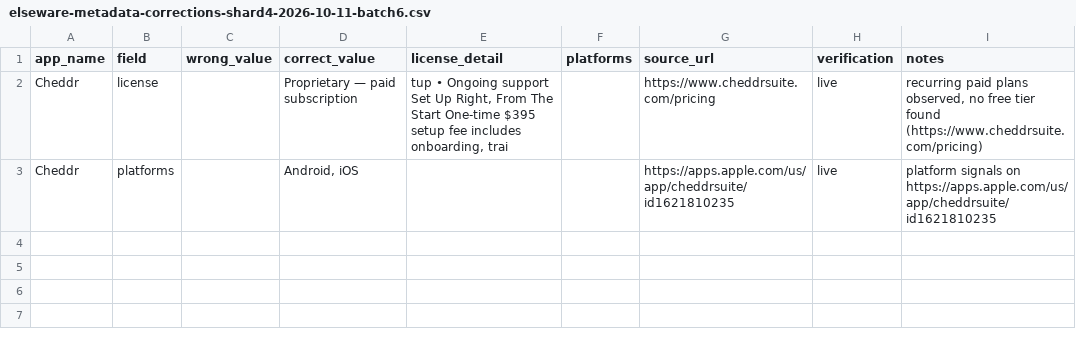
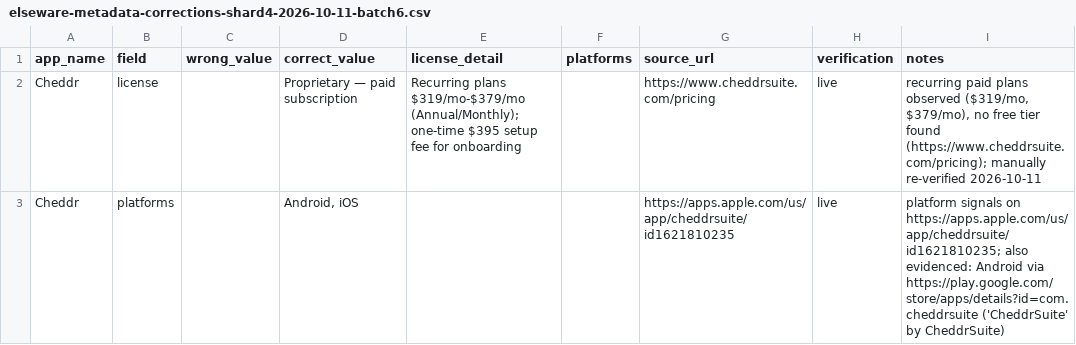
Before and after one commit to kashifjiaoda/elseware-metadata-shards, a CSV file: shards/shard-4/elseware-metadata-corrections-shard4-2026-10-11-batch6.csv, drawn as a sheet.

Commit message:
shard-4 batch 6 fix: Cheddr rows — Android citation URL + accurate license detail

```diff
--- a/shards/shard-4/elseware-metadata-corrections-shard4-2026-10-11-batch6.csv
+++ b/shards/shard-4/elseware-metadata-corrections-shard4-2026-10-11-batch6.csv
@@ -1,3 +1,3 @@
 app_name,field,wrong_value,correct_value,license_detail,platforms,source_url,verification,notes
-Cheddr,license,,Proprietary — paid subscription,"tup • Ongoing support Set Up Right, From The Start One-time $395 setup fee includes onboarding, trai",,https://www.cheddrsuite.com/pricing,live,"recurring paid plans observed, no free tier found (https://www.cheddrsuite.com/pricing)"
-Cheddr,platforms,,"Android, iOS",,,https://apps.apple.com/us/app/cheddrsuite/id1621810235,live,platform signals on https://apps.apple.com/us/app/cheddrsuite/id1621810235
+Cheddr,license,,Proprietary — paid subscription,Recurring plans $319/mo-$379/mo (Annual/Monthly); one-time $395 setup fee for onboarding,,https://www.cheddrsuite.com/pricing,live,"recurring paid plans observed ($319/mo, $379/mo), no free tier found (https://www.cheddrsuite.com/pricing); manually re-verified 2026-10-11"
+Cheddr,platforms,,"Android, iOS",,,https://apps.apple.com/us/app/cheddrsuite/id1621810235,live,platform signals on https://apps.apple.com/us/app/cheddrsuite/id1621810235; also evidenced: Android via https://play.google.com/store/apps/details?id=com.cheddrsuite ('CheddrSuite' by CheddrSuite)
```
